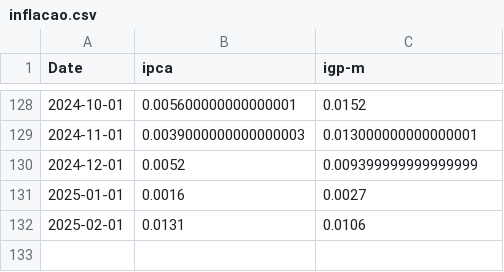
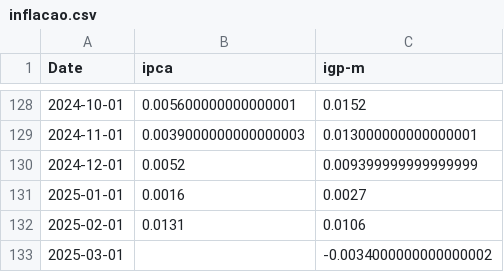
Before and after one commit to leovnoliveira/dash-py-mercado-financeiro, a CSV file: data/inflacao.csv, drawn as a sheet; only a part is shown, gaps mark what is left out; the diff names each change by its address in the sheet, - before the commit and + after, or states it on an @@ line.

```diff
--- a/data/inflacao.csv
+++ b/data/inflacao.csv
+row 133: 2025-03-01 |  | -0.0034000000000000002
```
Also changed, not shown: data/comp_ibov.csv, data/dados_di.csv, 3 other files.
